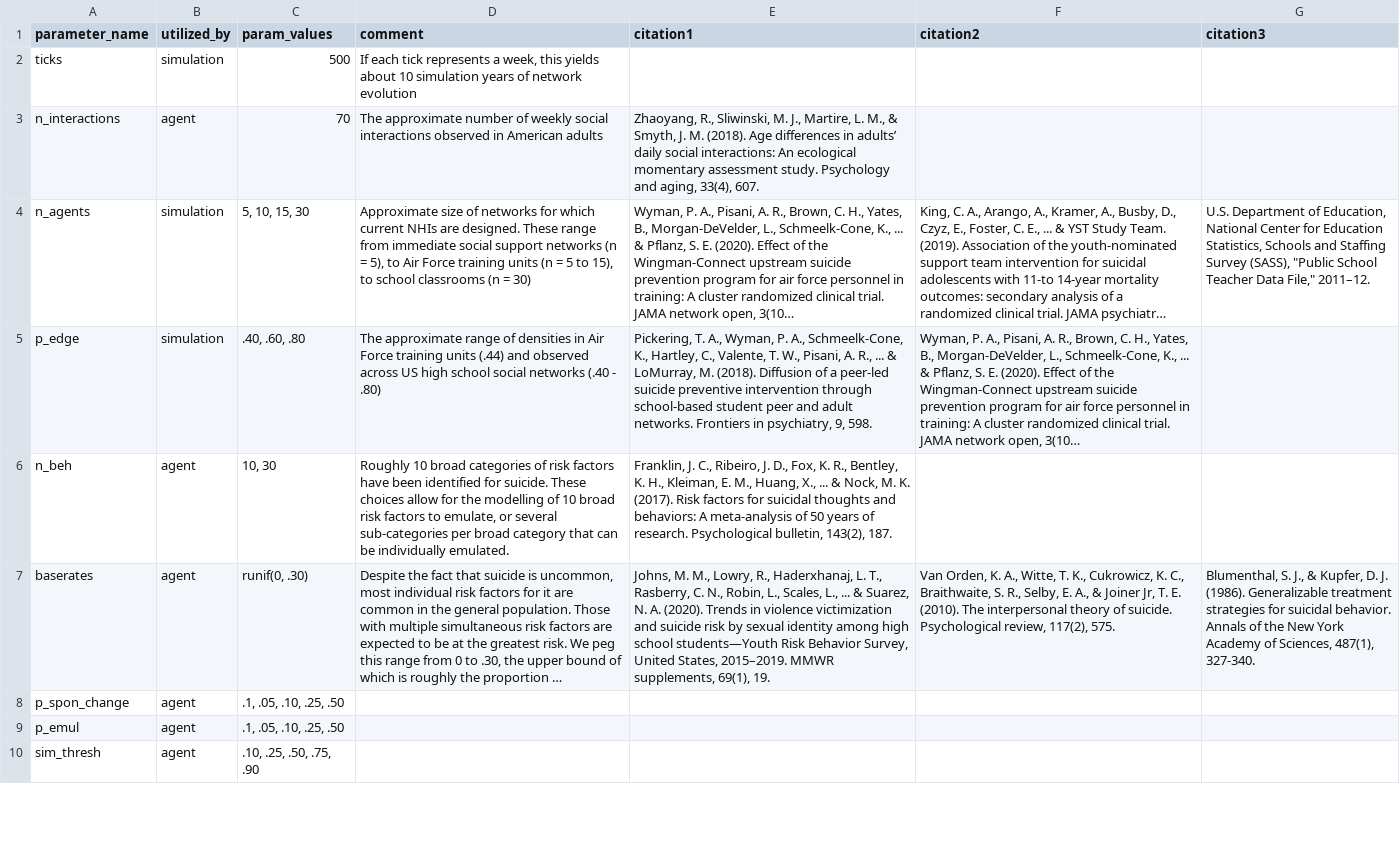
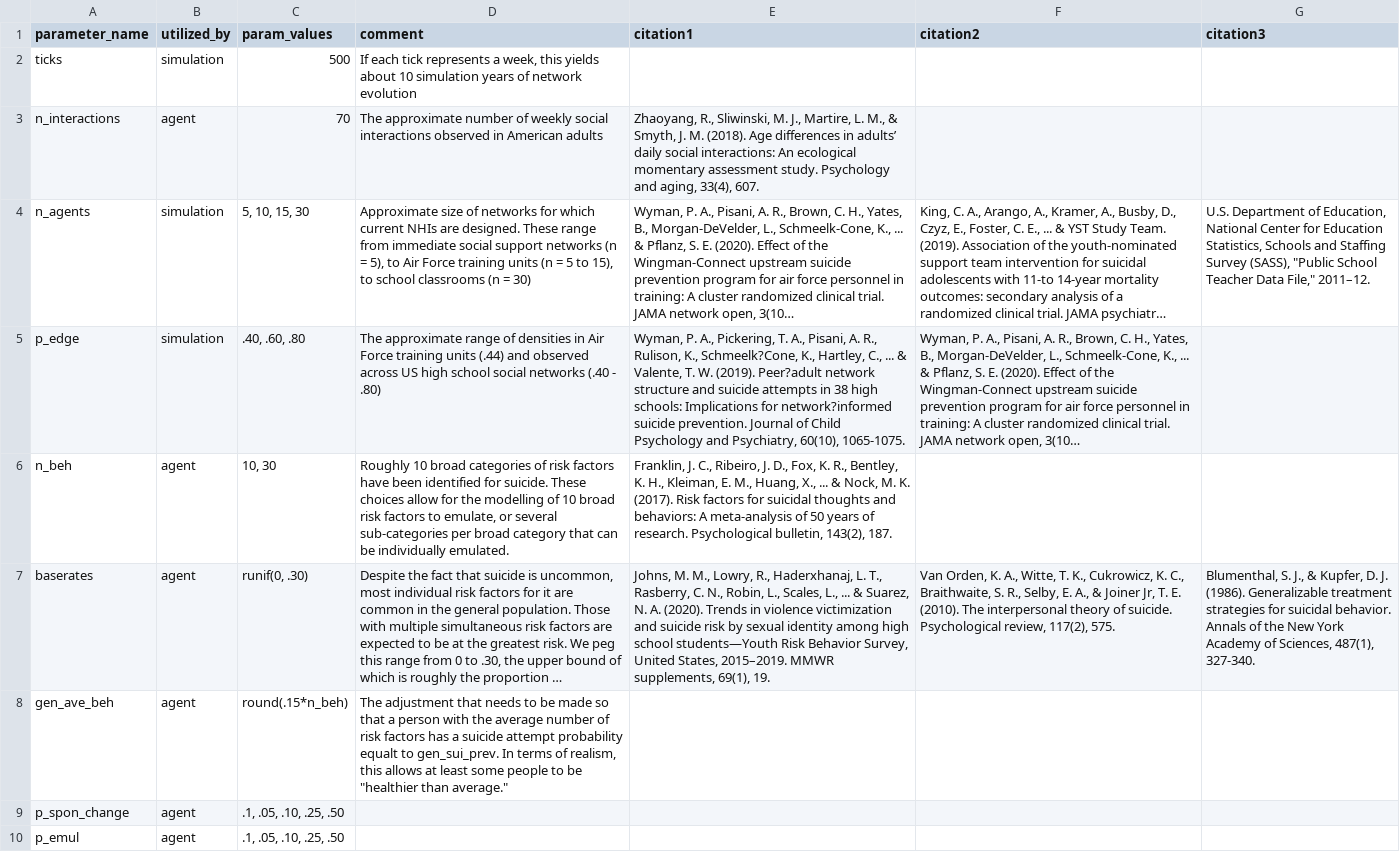
Before and after one commit to iancero/nhiabm_v2, a CSV file: input_parameters.csv, drawn as a sheet; only a part is shown; the shorter side is filled out with more unchanged rows; long unchanged cells end in …; the diff names each change by its address in the sheet, - before the commit and + after, or states it on an @@ line.

Commit message:
update pickering citation

```diff
--- a/input_parameters.csv
+++ b/input_parameters.csv
-E5 (citation1): Pickering, T. A., Wyman, P. A., Schmeelk-Cone, K., Hartley, C., Valente, T. W., Pisani, A. R., ... & LoMurray, M. (2018). Diffusion of a peer-led suicide preventive intervention through school-based student peer and adult networks. Frontiers in psychiatry, 9, 598.
+E5 (citation1): Wyman, P. A., Pickering, T. A., Pisani, A. R., Rulison, K., Schmeelk?Cone, K., Hartley, C., ... & Valente, T. W. (2019). Peer?adult network structure and suicide attempts in 38 high schools: Implications for network?informed suicide prevention. Journal of Child Psychology and Psychiatry, 60(10), 1065-1075.
+row 8: gen_ave_beh | agent | round(.15*n_beh) | The adjustment that needs to be made so that a person with the average number of risk factors has a suicide attempt probability equalt to gen_sui_prev. In terms of realism, this allows at least some people to be "healthier than average."
```
